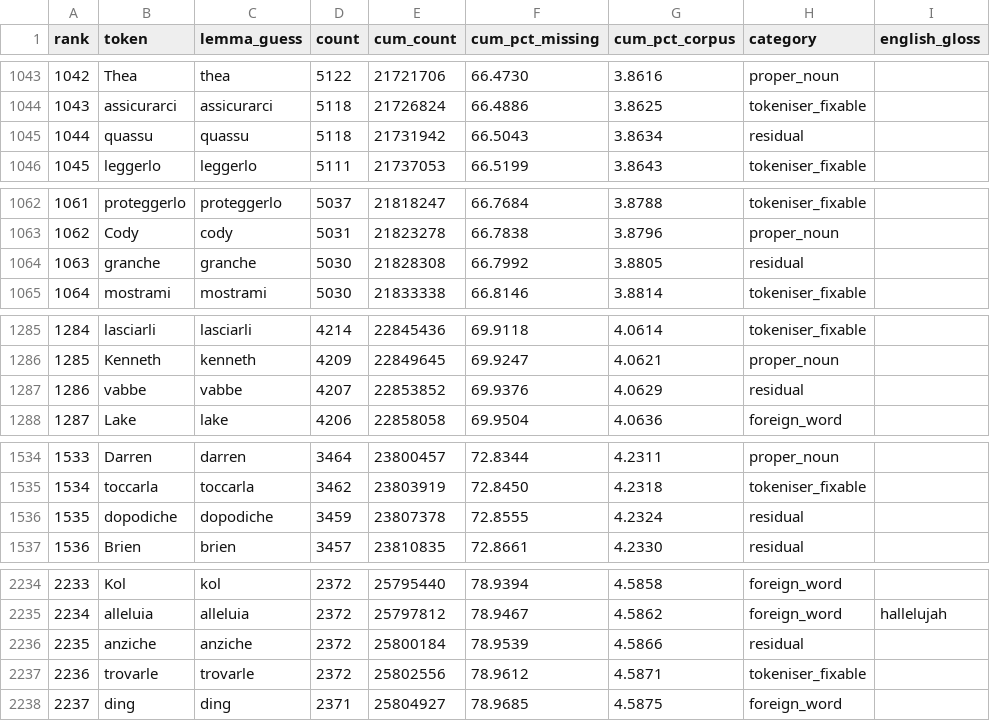
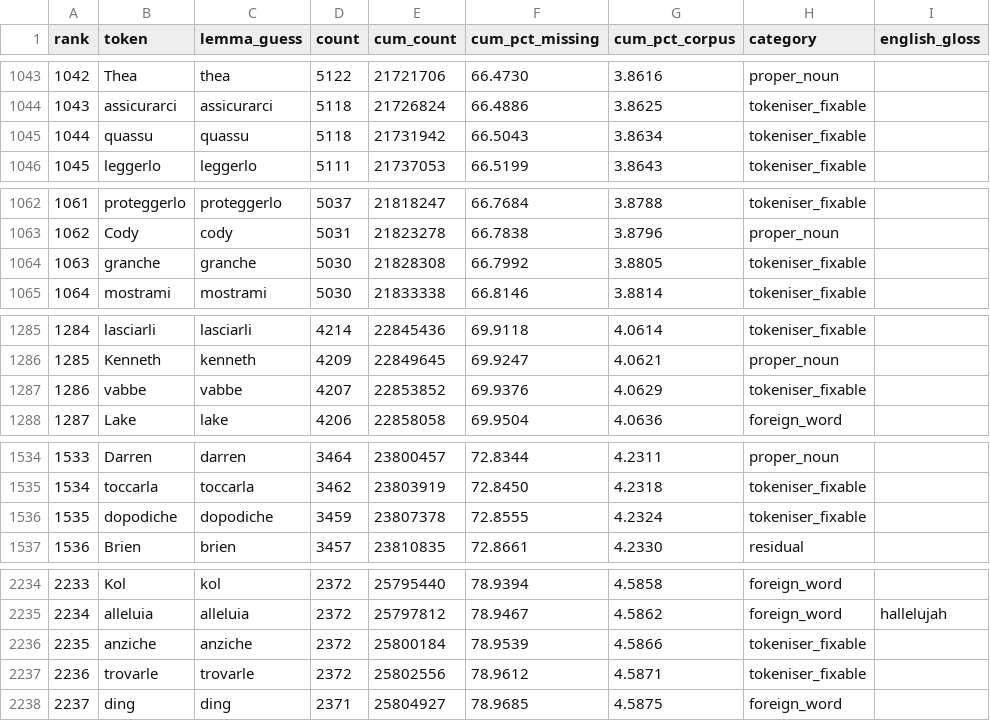
Before and after one commit to physicalsmithness/linguics, a TSV file: data/missing_tokens_orgtre.tsv, drawn as a sheet; only a part is shown, gaps mark what is left out; the diff covers the shown part only.

```diff
--- a/data/missing_tokens_orgtre.tsv
+++ b/data/missing_tokens_orgtre.tsv
@@ -1044,3 +1044,3 @@ rank	token	lemma_guess	count	cum_count	cum_pct_missing	cum_pct_corpus	category	e
 1043	assicurarci	assicurarci	5118	21726824	66.4886	3.8625	tokeniser_fixable	
-1044	quassu	quassu	5118	21731942	66.5043	3.8634	residual	
+1044	quassu	quassu	5118	21731942	66.5043	3.8634	tokeniser_fixable	
 1045	leggerlo	leggerlo	5111	21737053	66.5199	3.8643	tokeniser_fixable	
@@ -1063,3 +1063,3 @@ rank	token	lemma_guess	count	cum_count	cum_pct_missing	cum_pct_corpus	category	e
 1062	Cody	cody	5031	21823278	66.7838	3.8796	proper_noun	
-1063	granche	granche	5030	21828308	66.7992	3.8805	residual	
+1063	granche	granche	5030	21828308	66.7992	3.8805	tokeniser_fixable	
 1064	mostrami	mostrami	5030	21833338	66.8146	3.8814	tokeniser_fixable	
@@ -1286,3 +1286,3 @@ rank	token	lemma_guess	count	cum_count	cum_pct_missing	cum_pct_corpus	category	e
 1285	Kenneth	kenneth	4209	22849645	69.9247	4.0621	proper_noun	
-1286	vabbe	vabbe	4207	22853852	69.9376	4.0629	residual	
+1286	vabbe	vabbe	4207	22853852	69.9376	4.0629	tokeniser_fixable	
 1287	Lake	lake	4206	22858058	69.9504	4.0636	foreign_word	
@@ -1535,3 +1535,3 @@ rank	token	lemma_guess	count	cum_count	cum_pct_missing	cum_pct_corpus	category	e
 1534	toccarla	toccarla	3462	23803919	72.8450	4.2318	tokeniser_fixable	
-1535	dopodiche	dopodiche	3459	23807378	72.8555	4.2324	residual	
+1535	dopodiche	dopodiche	3459	23807378	72.8555	4.2324	tokeniser_fixable	
 1536	Brien	brien	3457	23810835	72.8661	4.2330	residual	
@@ -2235,3 +2235,3 @@ rank	token	lemma_guess	count	cum_count	cum_pct_missing	cum_pct_corpus	category	e
 2234	alleluia	alleluia	2372	25797812	78.9467	4.5862	foreign_word	hallelujah
-2235	anziche	anziche	2372	25800184	78.9539	4.5866	residual	
+2235	anziche	anziche	2372	25800184	78.9539	4.5866	tokeniser_fixable	
 2236	trovarle	trovarle	2372	25802556	78.9612	4.5871	tokeniser_fixable	
```
Also changed, not shown: 34 edited cells elsewhere in this file, 20 other files.
